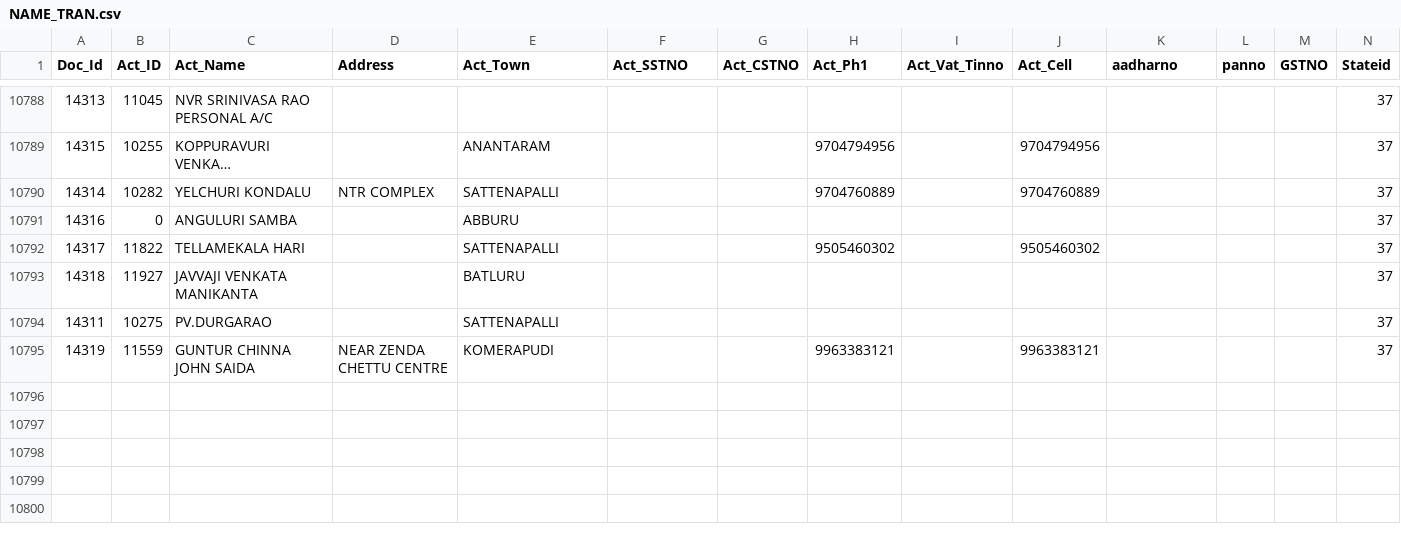
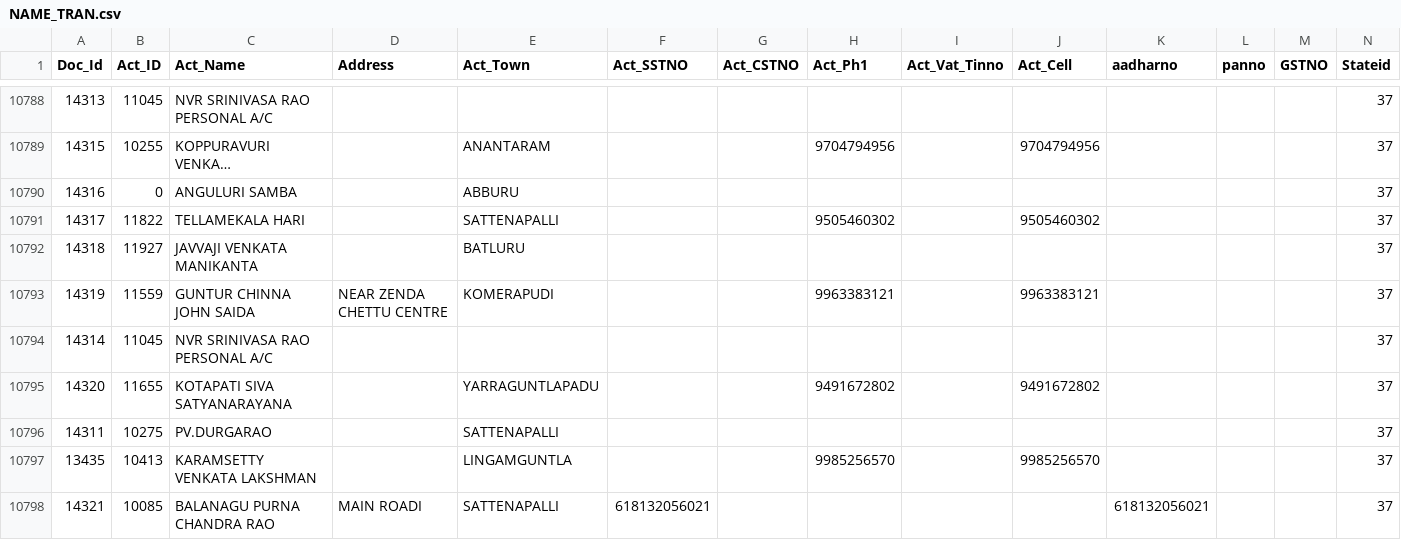
Before and after one commit to krishnasai-narayana/3goils, a CSV file: data/NAME_TRAN.csv, drawn as a sheet; only a part is shown, gaps mark what is left out; long unchanged cells end in …; removed rows and columns are numbered as before the commit, all else as after; rows hold the shown columns only; the diff names each change by its address in the sheet, - before the commit and + after, or states it on an @@ line.

Commit message:
Data update: 18-11-2026

```diff
--- a/data/NAME_TRAN.csv
+++ b/data/NAME_TRAN.csv
-row 10790: 14314 | 10282 | YELCHURI KONDALU | NTR COMPLEX | SATTENAPALLI |  |  | 9704760889 |  | 9704760889 |  |  |  | 37
@@ row 10795 moved to row 10793: 14319 @@
+row 10794: 14314 | 11045 | NVR SRINIVASA RAO PERSONAL A/C |  |  |  |  |  |  |  |  |  |  | 37
+row 10795: 14320 | 11655 | KOTAPATI SIVA SATYANARAYANA |  | YARRAGUNTLAPADU |  |  | 9491672802 |  | 9491672802 |  |  |  | 37
+row 10797: 13435 | 10413 | KARAMSETTY VENKATA LAKSHMAN |  | LINGAMGUNTLA |  |  | 9985256570 |  | 9985256570 |  |  |  | 37
+row 10798: 14321 | 10085 | BALANAGU PURNA CHANDRA RAO | MAIN ROADI | SATTENAPALLI | 618132056021 |  |  |  |  | 618132056021 |  |  | 37
```
Also changed, not shown: data/CreditCard.csv, data/Doc_MaxId.csv, 7 other files.
